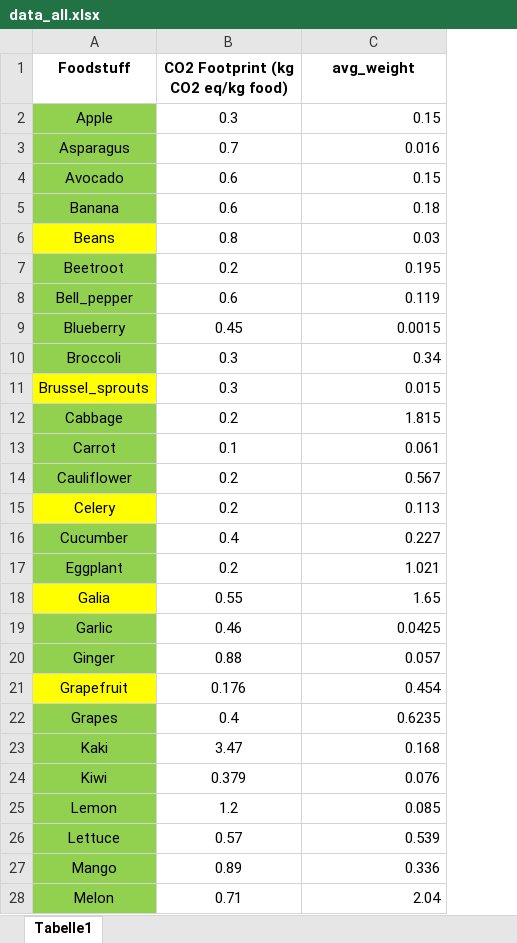
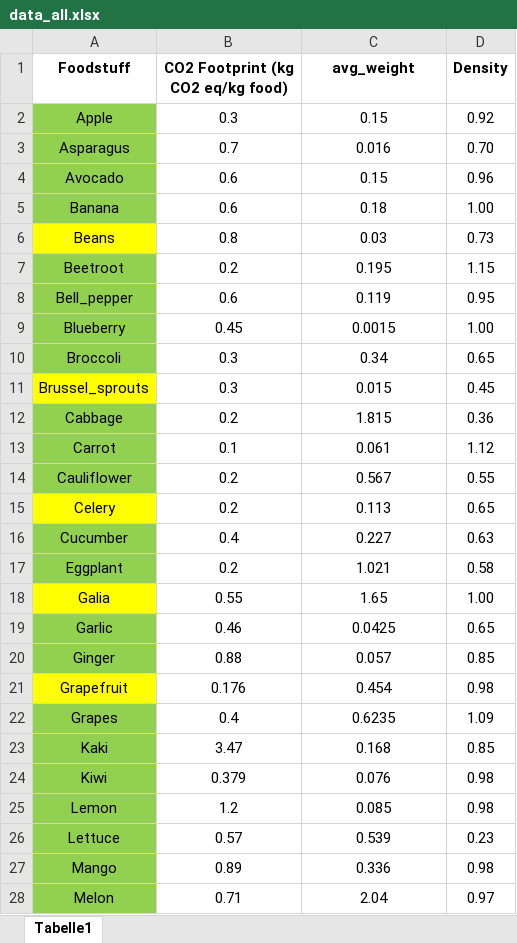
Before and after one commit to saiteja4343/EcoVision, an Excel workbook: data/data_all.xlsx, sheet Tabelle1, drawn as a sheet; only a part is shown; values as stored, in another font and other column widths than the file's, no borders; the diff covers the shown part only; the diff names each change by its address in the sheet, - before the commit and + after, or states it on an @@ line.

Commit message:
Added density values to data

```diff
--- a/data/data_all.xlsx (sheet Tabelle1)
+++ b/data/data_all.xlsx (sheet Tabelle1)
+column D (Density), rows 2-28: 0.92 | 0.70 | 0.96 | 1.00 | 0.73 | 1.15 | 0.95 | 1.00 | 0.65 | 0.45 | 0.36 | 1.12 | 0.55 | 0.65 | 0.63 | 0.58 | 1.00 | 0.65 | 0.85 | 0.98 | 1.09 | 0.85 | 0.98 | 0.98 | 0.23 | 0.98 | 0.97
-C2:C28 alignment: right
+C2:C28 alignment: center
```
Also changed, not shown: cell formats elsewhere in this sheet.
